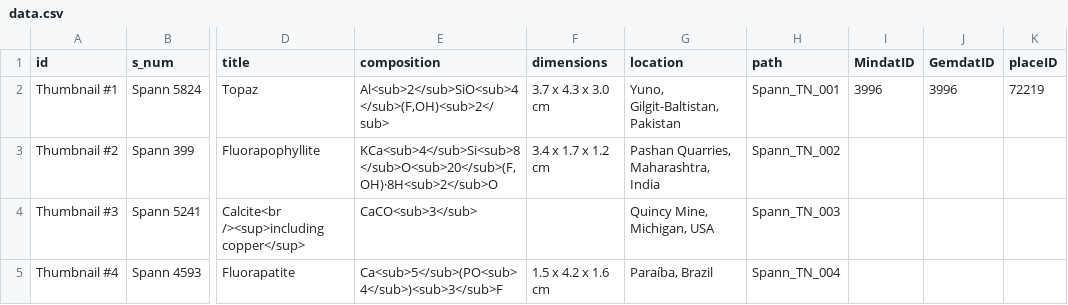
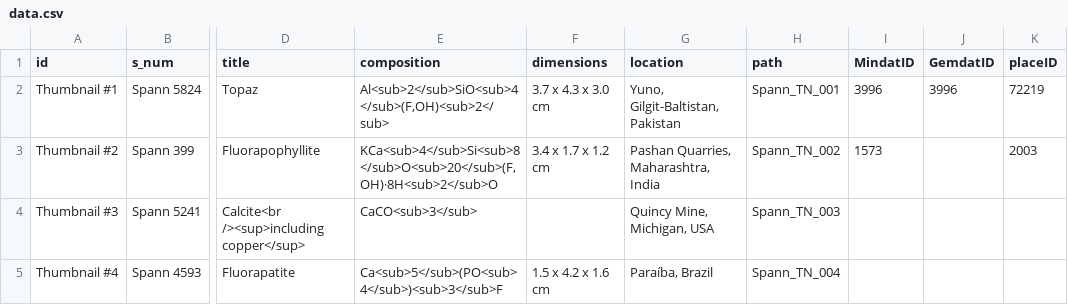
Before and after one commit to ypm-digitalmedia/orbitvu-presentations, a CSV file: data.csv, drawn as a sheet; only a part is shown, gaps mark what is left out; the diff names each change by its address in the sheet, - before the commit and + after, or states it on an @@ line.

```diff
--- a/data.csv
+++ b/data.csv
-I3 (MindatID): (empty)
+I3 (MindatID): 1573
-K3 (placeID): (empty)
+K3 (placeID): 2003
```
Also changed, not shown: 2 other files.
